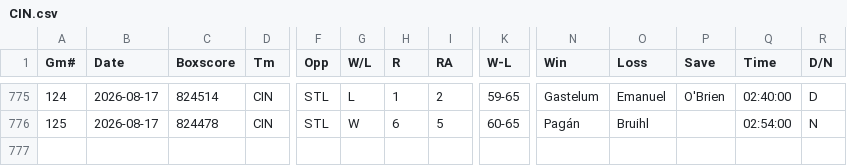
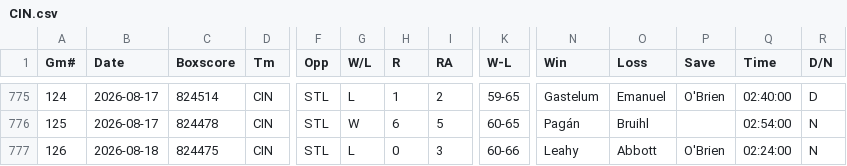
Before and after one commit to ironmanics/mlb-data, a CSV file: data/gamelogs/CIN.csv, drawn as a sheet; only a part is shown, gaps mark what is left out; rows hold the shown columns only; the diff names each change by its address in the sheet, - before the commit and + after, or states it on an @@ line.

Commit message:
Add 1 game(s) for CIN — 2026-08-19

```diff
--- a/data/gamelogs/CIN.csv
+++ b/data/gamelogs/CIN.csv
+row 777: 126 | 2026-08-18 | 824475 | CIN | STL | L | 0 | 3 | 60-66 | Leahy | Abbott | O'Brien | 02:24:00 | N
```
